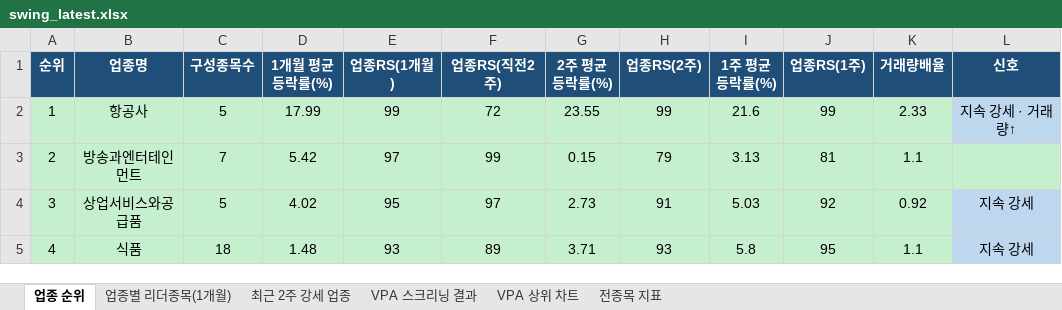
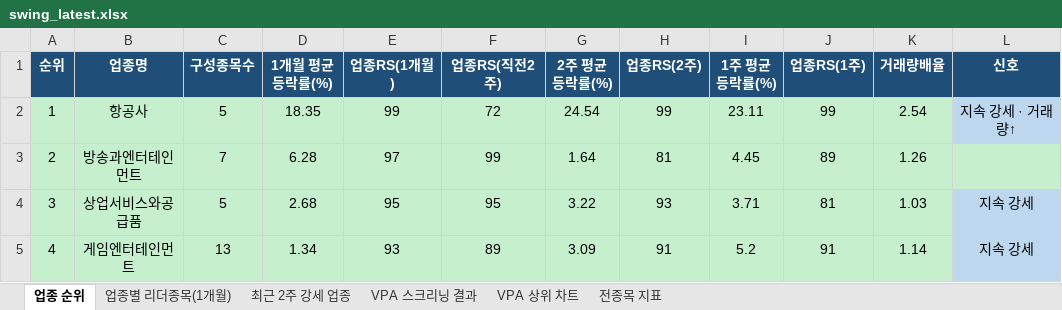
Before and after one commit to gopkh0129/stock, an Excel workbook: docs/data/swing_latest.xlsx, sheet 업종 순위, drawn as a sheet; only a part is shown; values as stored, in another font and other column widths than the file's, no borders; the diff covers the shown part only; the diff names each change by its address in the sheet, - before the commit and + after, or states it on an @@ line.

```diff
--- a/docs/data/swing_latest.xlsx (sheet 업종 순위)
+++ b/docs/data/swing_latest.xlsx (sheet 업종 순위)
-D2 (1개월 평균등락률(%)): 17.99
+D2 (1개월 평균등락률(%)): 18.35
-G2 (2주 평균등락률(%)): 23.55
+G2 (2주 평균등락률(%)): 24.54
-I2 (1주 평균등락률(%)): 21.6
+I2 (1주 평균등락률(%)): 23.11
-K2 (거래량배율): 2.33
+K2 (거래량배율): 2.54
-D3 (1개월 평균등락률(%)): 5.42
+D3 (1개월 평균등락률(%)): 6.28
-G3 (2주 평균등락률(%)): 0.15
+G3 (2주 평균등락률(%)): 1.64
-H3 (업종RS(2주)): 79
+H3 (업종RS(2주)): 81
-I3 (1주 평균등락률(%)): 3.13
+I3 (1주 평균등락률(%)): 4.45
-J3 (업종RS(1주)): 81
+J3 (업종RS(1주)): 89
-K3 (거래량배율): 1.1
+K3 (거래량배율): 1.26
-D4 (1개월 평균등락률(%)): 4.02
+D4 (1개월 평균등락률(%)): 2.68
-F4 (업종RS(직전2주)): 97
+F4 (업종RS(직전2주)): 95
-G4 (2주 평균등락률(%)): 2.73
+G4 (2주 평균등락률(%)): 3.22
-H4 (업종RS(2주)): 91
+H4 (업종RS(2주)): 93
-I4 (1주 평균등락률(%)): 5.03
+I4 (1주 평균등락률(%)): 3.71
-J4 (업종RS(1주)): 92
+J4 (업종RS(1주)): 81
-K4 (거래량배율): 0.92
+K4 (거래량배율): 1.03
-B5 (업종명): 식품
+B5 (업종명): 게임엔터테인먼트
-C5 (구성종목수): 18
+C5 (구성종목수): 13
-D5 (1개월 평균등락률(%)): 1.48
+D5 (1개월 평균등락률(%)): 1.34
-G5 (2주 평균등락률(%)): 3.71
+G5 (2주 평균등락률(%)): 3.09
-H5 (업종RS(2주)): 93
+H5 (업종RS(2주)): 91
-I5 (1주 평균등락률(%)): 5.8
+I5 (1주 평균등락률(%)): 5.2
-J5 (업종RS(1주)): 95
+J5 (업종RS(1주)): 91
-K5 (거래량배율): 1.1
+K5 (거래량배율): 1.14
```
Also changed, not shown: 394 edited cells and cell formats elsewhere in this sheet, sheet 전종목 지표, sheet 최근 2주 강세 업종, sheet 업종별 리더종목(1개월), sheet VPA 스크리닝 결과, charts or pictures, 1 other file.
